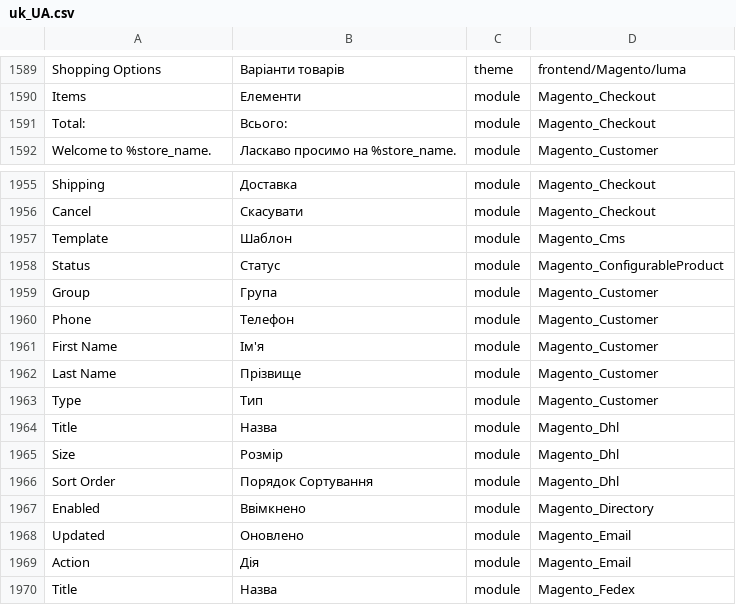
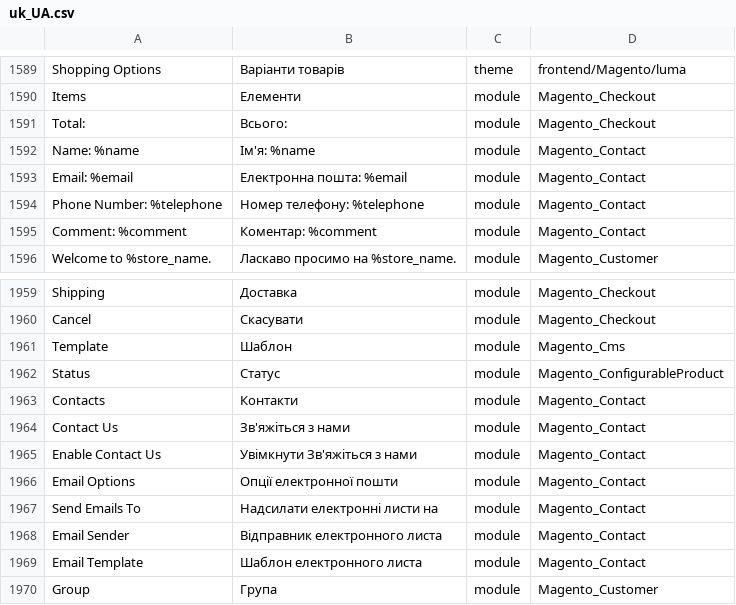
Before and after one commit to Magento2Translations/language_uk_ua, a CSV file: uk_UA.csv, drawn as a sheet; only a part is shown, gaps mark what is left out; the shorter side is filled out with more unchanged rows.

```diff
--- a/uk_UA.csv
+++ b/uk_UA.csv
@@ -1591,2 +1591,6 @@ Items,Елементи,module,Magento_Checkout
 Total:,Всього:,module,Magento_Checkout
+"Name: %name","Ім'я: %name",module,Magento_Contact
+"Email: %email","Електронна пошта: %email",module,Magento_Contact
+"Phone Number: %telephone","Номер телефону: %telephone",module,Magento_Contact
+"Comment: %comment","Коментар: %comment",module,Magento_Contact
 "Welcome to %store_name.","Ласкаво просимо на %store_name.",module,Magento_Customer
@@ -1958,2 +1962,9 @@ Template,Шаблон,module,Magento_Cms
 Status,Статус,module,Magento_ConfigurableProduct
+Contacts,Контакти,module,Magento_Contact
+"Contact Us","Зв'яжіться з нами",module,Magento_Contact
+"Enable Contact Us","Увімкнути Зв'яжіться з нами",module,Magento_Contact
+"Email Options","Опції електронної пошти",module,Magento_Contact
+"Send Emails To","Надсилати електронні листи на",module,Magento_Contact
+"Email Sender","Відправник електронного листа",module,Magento_Contact
+"Email Template","Шаблон електронного листа",module,Magento_Contact
 Group,Група,module,Magento_Customer
```
Also changed, not shown: 1 other file.
